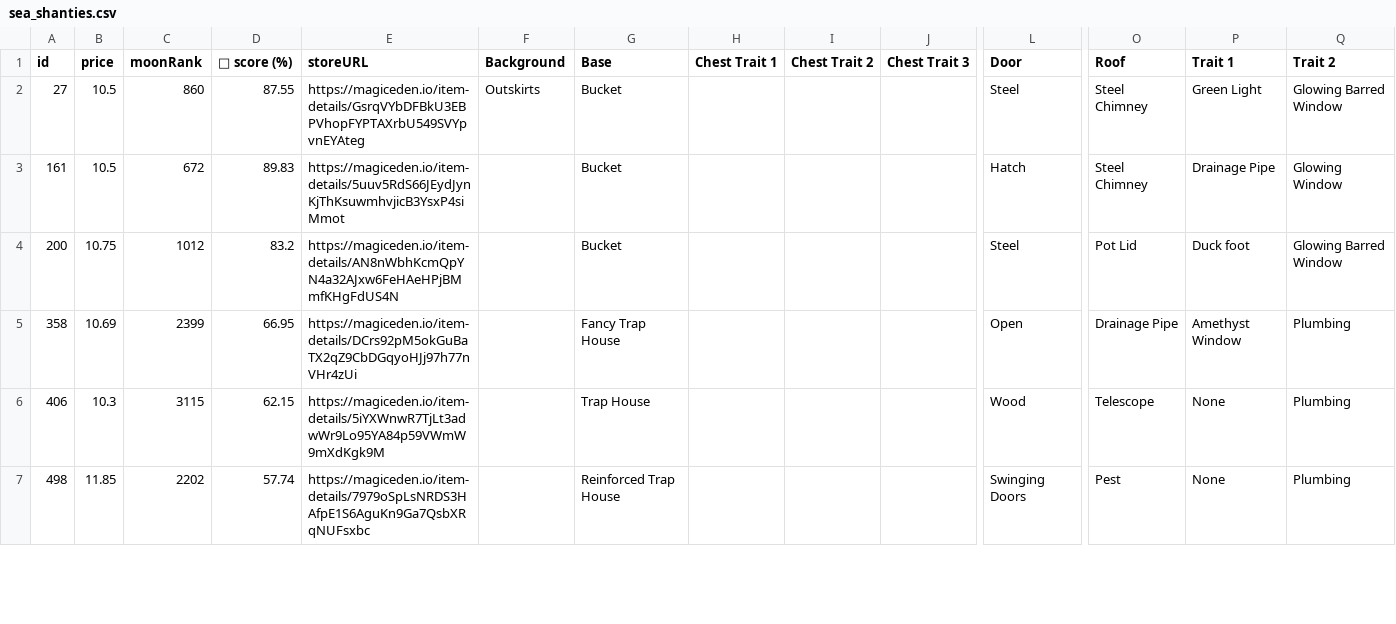
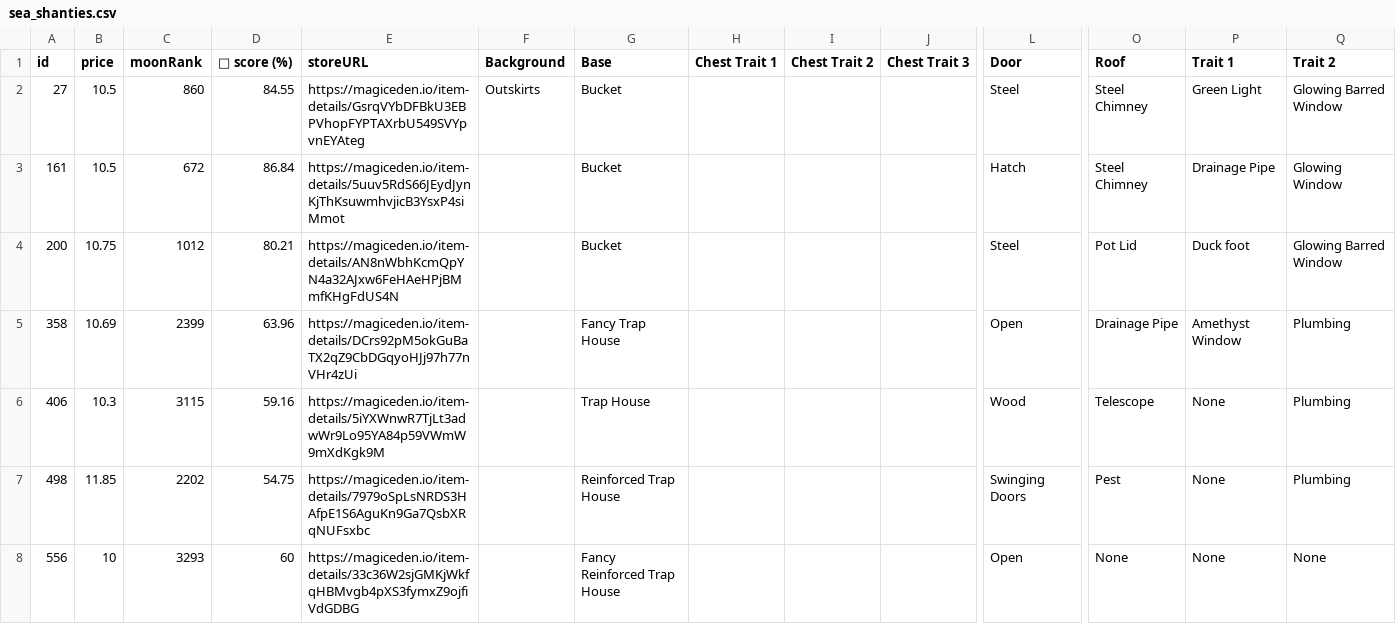
Before and after one commit to lsamoht/sol-nft-monitor, a CSV file: sea_shanties.csv, drawn as a sheet; only a part is shown, gaps mark what is left out; rows hold the shown columns only; the diff covers the shown part only; the diff names each change by its address in the sheet, - before the commit and + after, or states it on an @@ line.

Commit message:
Flat: latest data (2022-04-01T09:42:18.049Z) {   "date": "2022-04-01T09:42:18.049Z",   "files": [     {       "name": "rude_golems.csv",       "deltaBytes": 0,       "source": "https://reqbin.com/echo/get/json"     },     {       "name": "sea_shanties.csv",       "deltaBytes": 558,       "source": "https://reqbin.com/echo/get/json"     },     {       "name": "balloonsville.csv",       "deltaBytes": 246,       "source": "https://reqbin.com/echo/get/json"     },     {       "name": "balloonsville.csv",       "deltaBytes": 0,       "source": "https://qzlsklfacc.medianetwork.cloud/get_nft?collection=balloonsville&page=0&limit=100&order=price-ASC&fits=any&trait=&search=&min=0&max=0&listed=true&ownedby=&attrib_count=&bid=all"     },     {       "name": "zilla_vs_kong.csv",       "deltaBytes": 56,       "source": "https://reqbin.com/echo/get/json"     }   ] }

```diff
--- a/sea_shanties.csv
+++ b/sea_shanties.csv
-D2 (💎 score (%)): 87.55
+D2 (💎 score (%)): 84.55
-D3 (💎 score (%)): 89.83
+D3 (💎 score (%)): 86.84
-D4 (💎 score (%)): 83.2
+D4 (💎 score (%)): 80.21
-D5 (💎 score (%)): 66.95
+D5 (💎 score (%)): 63.96
-D6 (💎 score (%)): 62.15
+D6 (💎 score (%)): 59.16
-D7 (💎 score (%)): 57.74
+D7 (💎 score (%)): 54.75
+row 8: 556 | 10 | 3293 | 60 | https://magiceden.io/item-details/33c36W2sjGMKjWkfqHBMvgb4pXS3fymxZ9ojfiVdGDBG |  | Fancy Reinforced Trap House |  |  |  | Open | None | None | None
```
Also changed, not shown: 2 added rows and 31 edited cells elsewhere in this file, zilla_vs_kong.csv.
